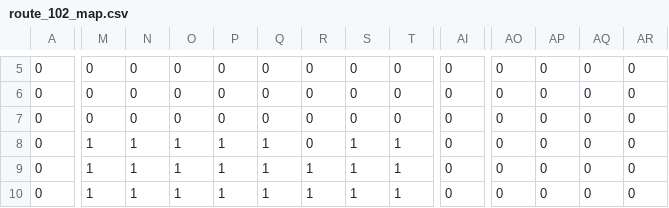
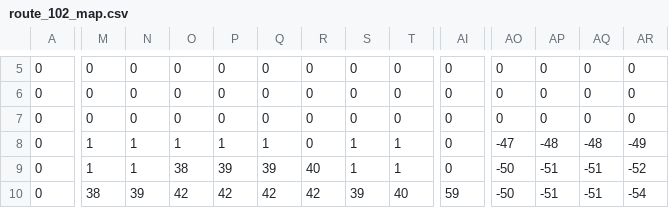
Before and after one commit to munggumy/Progemon, a CSV file: Progemon/load/worldmap/route_102/route_102_map.csv, drawn as a sheet; only a part is shown, gaps mark what is left out; the diff covers the shown part only; the diff names each change by its address in the sheet, - before the commit and + after, or states it on an @@ line.

```diff
--- a/Progemon/load/worldmap/route_102/route_102_map.csv
+++ b/Progemon/load/worldmap/route_102/route_102_map.csv
-AO8: 0
+AO8: -47
-AP8: 0
+AP8: -48
-AQ8: 0
+AQ8: -48
-AR8: 0
+AR8: -49
-O9: 1
+O9: 38
-P9: 1
+P9: 39
-Q9: 1
+Q9: 39
-R9: 1
+R9: 40
-AO9:AO10: 0
+AO9:AO10: -50
-AP9:AP10: 0
+AP9:AP10: -51
-AQ9:AQ10: 0
+AQ9:AQ10: -51
-AR9: 0
+AR9: -52
-M10: 1
+M10: 38
-N10: 1
+N10: 39
-O10: 1
+O10: 42
-P10: 1
+P10: 42
-Q10: 1
+Q10: 42
-R10: 1
+R10: 42
-S10: 1
+S10: 39
-T10: 1
+T10: 40
-AI10: 0
+AI10: 59
-AR10: 0
+AR10: -54
```
Also changed, not shown: 87 edited cells elsewhere in this file, Progemon/load/worldmap/route_101/route_101_map.csv, Progemon/load/worldmap/route_103/route_103_map.csv, 31 other files.
